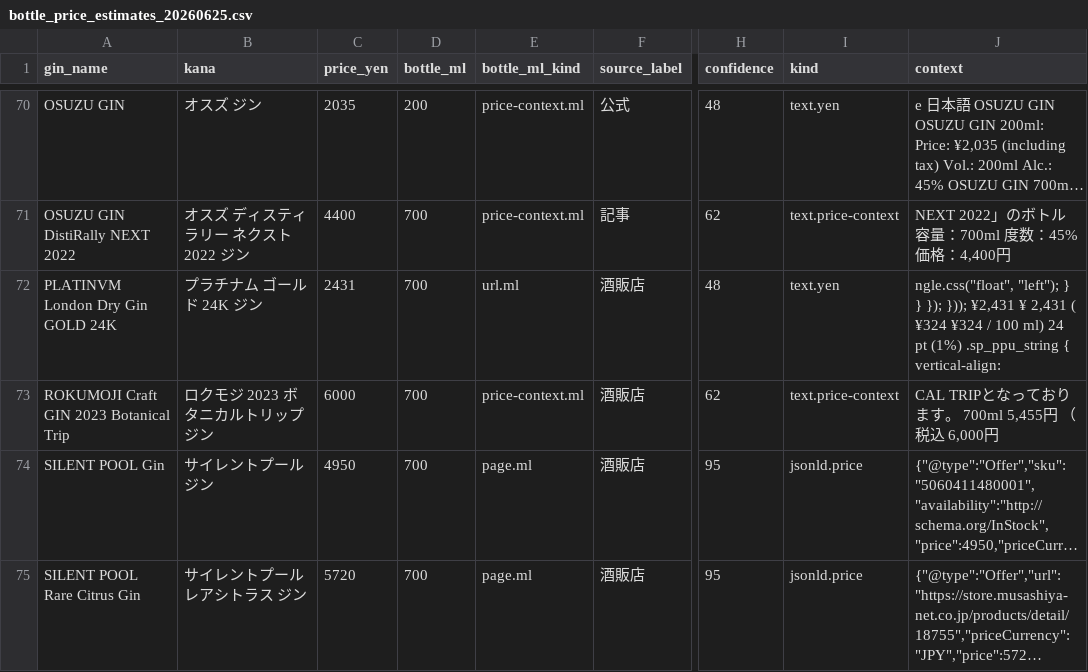
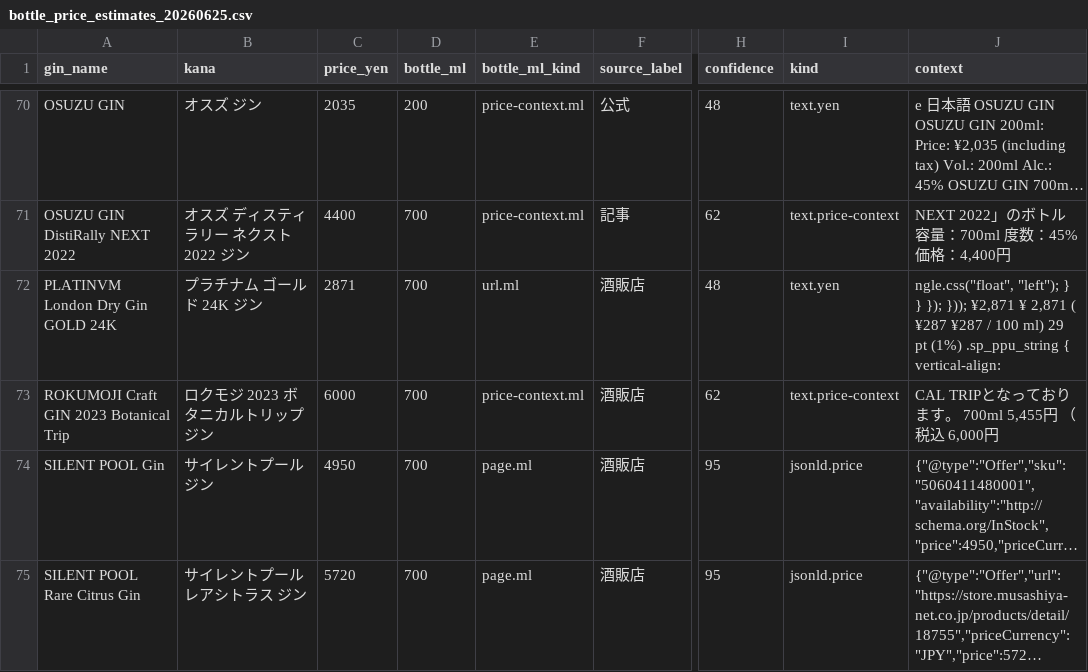
Before and after one commit to Sousuyou/gin-stock, a CSV file: data/bottle_price_estimates_20260625.csv, drawn as a sheet; only a part is shown, gaps mark what is left out; long unchanged cells end in …; the diff names each change by its address in the sheet, - before the commit and + after, or states it on an @@ line.

```diff
--- a/data/bottle_price_estimates_20260625.csv
+++ b/data/bottle_price_estimates_20260625.csv
-C72 (price_yen): 2431
+C72 (price_yen): 2871
-J72 (context): …}); })); ¥2,431 ¥ 2,431 ( ¥324 ¥324 / 100 ml) 24 pt (1%)…
+J72 (context): …}); })); ¥2,871 ¥ 2,871 ( ¥287 ¥287 / 100 ml) 29 pt (1%)…
```
Also changed, not shown: 9 other files.
